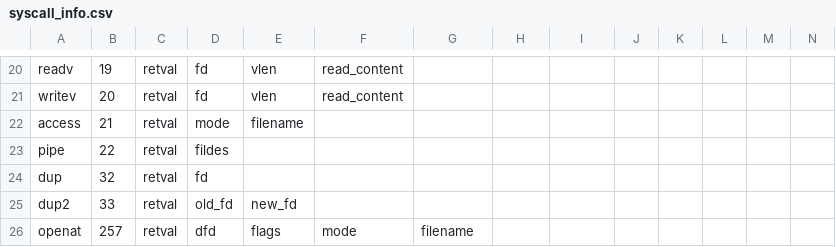
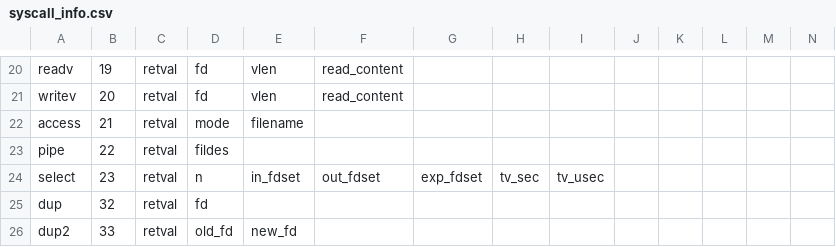
Before and after one commit to naru3-99/sclda, a CSV file: syscall_info.csv, drawn as a sheet; only a part is shown, gaps mark what is left out; the shorter side is filled out with more unchanged rows; the diff names each change by its address in the sheet, - before the commit and + after, or states it on an @@ line.

Commit message:
23: selectの実装が完了

```diff
--- a/syscall_info.csv
+++ b/syscall_info.csv
+row 24: select | 23 | retval | n | in_fdset | out_fdset | exp_fdset | tv_sec | tv_usec
```
Also changed, not shown: 1 other file.
